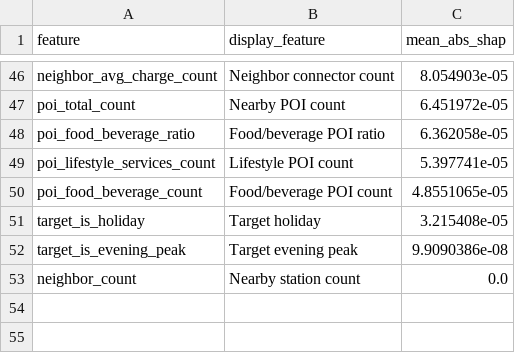
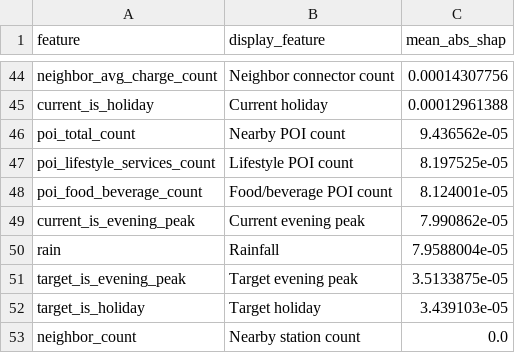
Before and after one commit to qkdawn/OccuEVRoute, a CSV file: docs/figures/occupancy_horizon_shap_importance.csv, drawn as a sheet; only a part is shown, gaps mark what is left out; removed rows and columns are numbered as before the commit, all else as after; the diff covers the shown part only; the diff names each change by its address in the sheet, - before the commit and + after, or states it on an @@ line.

```diff
--- a/docs/figures/occupancy_horizon_shap_importance.csv
+++ b/docs/figures/occupancy_horizon_shap_importance.csv
-C44 (mean_abs_shap): 8.054903e-05
+C44 (mean_abs_shap): 0.00014307756
+row 45: current_is_holiday | Current holiday | 0.00012961388
-C46 (mean_abs_shap): 6.451972e-05
+C46 (mean_abs_shap): 9.436562e-05
-row 48: poi_food_beverage_ratio | Food/beverage POI ratio | 6.362058e-05
-C47 (mean_abs_shap): 5.397741e-05
+C47 (mean_abs_shap): 8.197525e-05
-C48 (mean_abs_shap): 4.8551065e-05
+C48 (mean_abs_shap): 8.124001e-05
-row 51: target_is_holiday | Target holiday | 3.215408e-05
+row 49: current_is_evening_peak | Current evening peak | 7.990862e-05
+row 50: rain | Rainfall | 7.9588004e-05
-C51 (mean_abs_shap): 9.9090386e-08
+C51 (mean_abs_shap): 3.5133875e-05
+row 52: target_is_holiday | Target holiday | 3.439103e-05
```
Also changed, not shown: 20 added rows, 22 removed rows and 22 edited cells elsewhere in this file, docs/figures/occupancy_horizon_by_horizon_metrics.csv, docs/figures/occupancy_horizon_feature_importance.csv, 14 other files.
